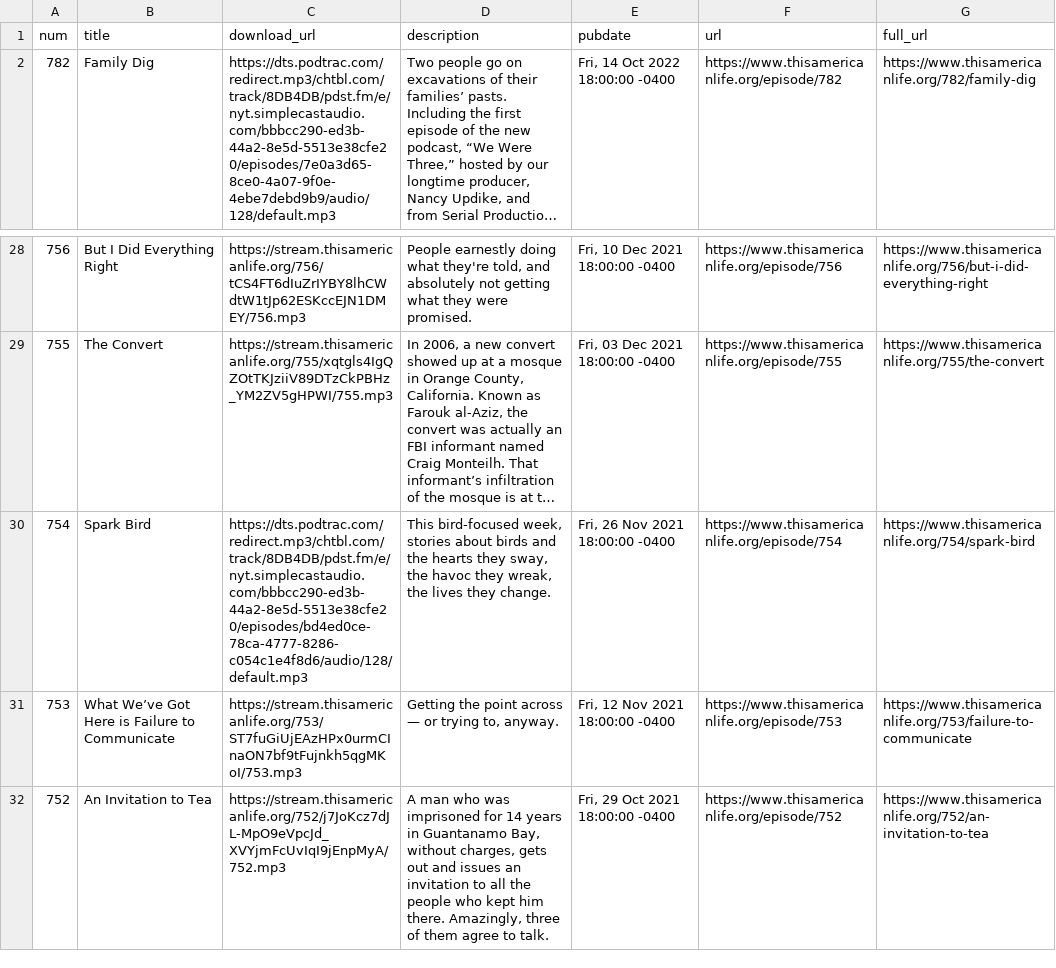
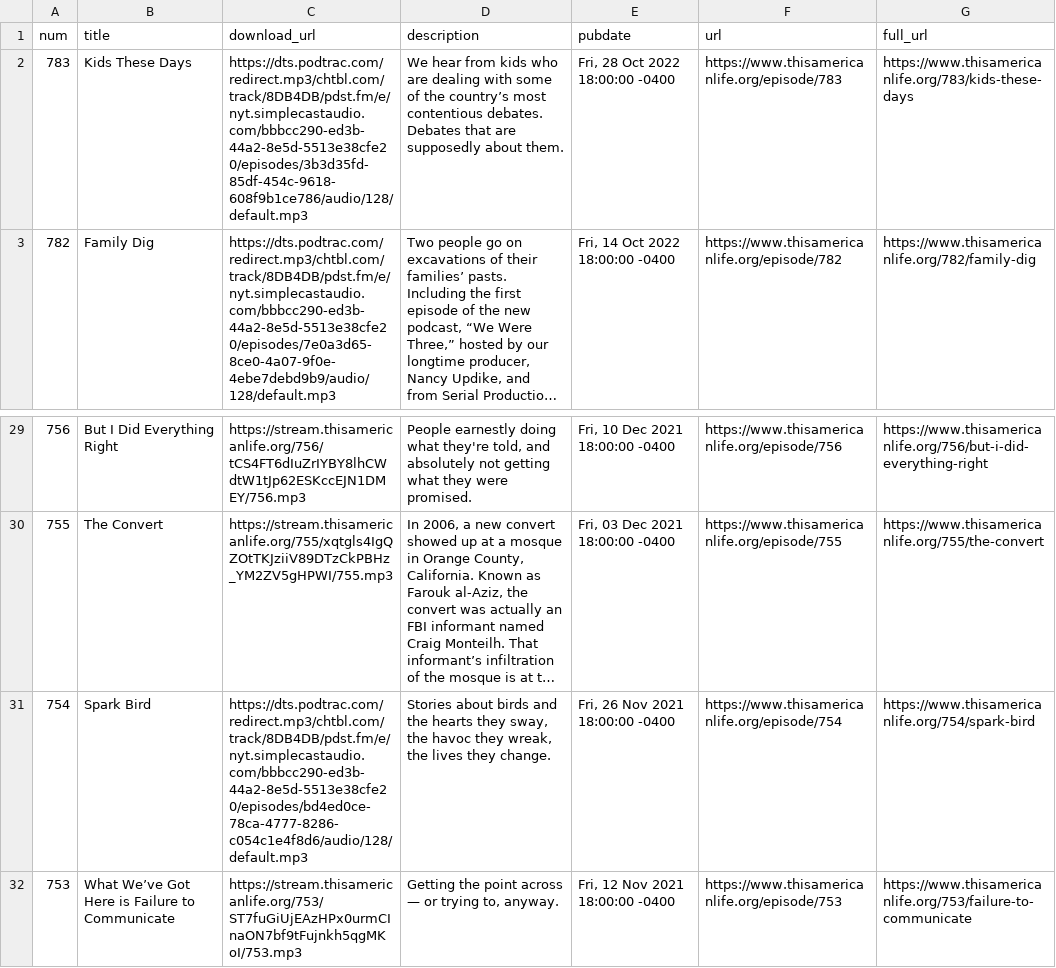
Before and after one commit to dcadata/this-american-life-archive, a CSV file: data/transformed.csv, drawn as a sheet; only a part is shown, gaps mark what is left out; the shorter side is filled out with more unchanged rows; long unchanged cells end in …; addresses are those after the commit; the diff names each change by its address in the sheet, - before the commit and + after, or states it on an @@ line.

```diff
--- a/data/transformed.csv
+++ b/data/transformed.csv
+row 2: 783 | Kids These Days | https://dts.podtrac.com/redirect.mp3/chtbl.com/track/8DB4DB/pdst.fm/e/nyt.simplecastaudio.com/bbbcc290-ed3b-44a2-8e5d-5513e38cfe20/episodes/3b3d35fd-85df-454c-9618-608f9b1ce786/audio/128/default.mp3 | We hear from kids who are dealing with some of the country’s most contentious debates. Debates that are supposedly about them. | Fri, 28 Oct 2022 18:00:00 -0400 | https://www.thisamericanlife.org/episode/783 | https://www.thisamericanlife.org/783/kids-these-days
-D31 (description): This bird-focused week, stories about birds…
+D31 (description): Stories about birds…
```
Also changed, not shown: data/raw.csv, 1 other file.
